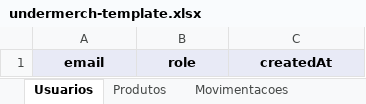
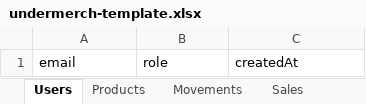
Before and after one commit to RodrigoFerretti/under-merch, an Excel workbook: setup/undermerch-template.xlsx, sheet Users, drawn as a sheet; values as stored, in another font and other column widths than the file's, no borders; the diff names each change by its address in the sheet, - before the commit and + after, or states it on an @@ line.

```diff
--- a/setup/undermerch-template.xlsx (sheet Users)
+++ b/setup/undermerch-template.xlsx (sheet Users)
-sheet tab: Usuarios
+sheet tab: Users
-sheet tab: Produtos
+sheet tab: Products
-sheet tab: Movimentacoes
+sheet tab: Movements
@@ A1:C1 fill: #E8EAF6 → none, bold: on → off, alignment: center → left @@
```
Also changed, not shown: sheet Products, sheet Sales, sheet Movements, other sheet tabs, 10 other files.
